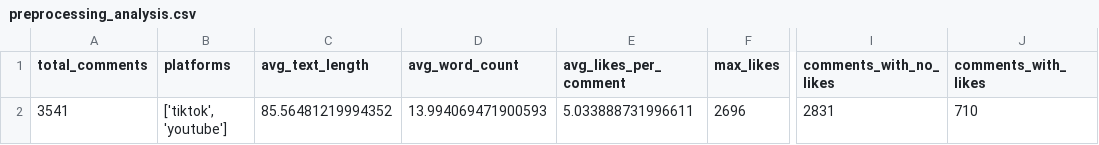
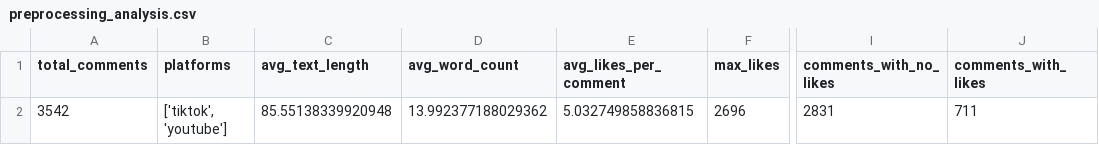
Before and after one commit to abyalax/Stance-Classification, a CSV file: data/preprocessed/preprocessing_analysis.csv, drawn as a sheet; only a part is shown, gaps mark what is left out; the diff names each change by its address in the sheet, - before the commit and + after, or states it on an @@ line.

```diff
--- a/data/preprocessed/preprocessing_analysis.csv
+++ b/data/preprocessed/preprocessing_analysis.csv
-A2 (total_comments): 3541
+A2 (total_comments): 3542
-C2 (avg_text_length): 85.56481219994352
+C2 (avg_text_length): 85.55138339920948
-D2 (avg_word_count): 13.994069471900593
+D2 (avg_word_count): 13.992377188029362
-E2 (avg_likes_per_comment): 5.033888731996611
+E2 (avg_likes_per_comment): 5.032749858836815
-J2 (comments_with_likes): 710
+J2 (comments_with_likes): 711
```
Also changed, not shown: data/preprocessed/preprocessing_analysis_1.csv, 20 other files.
